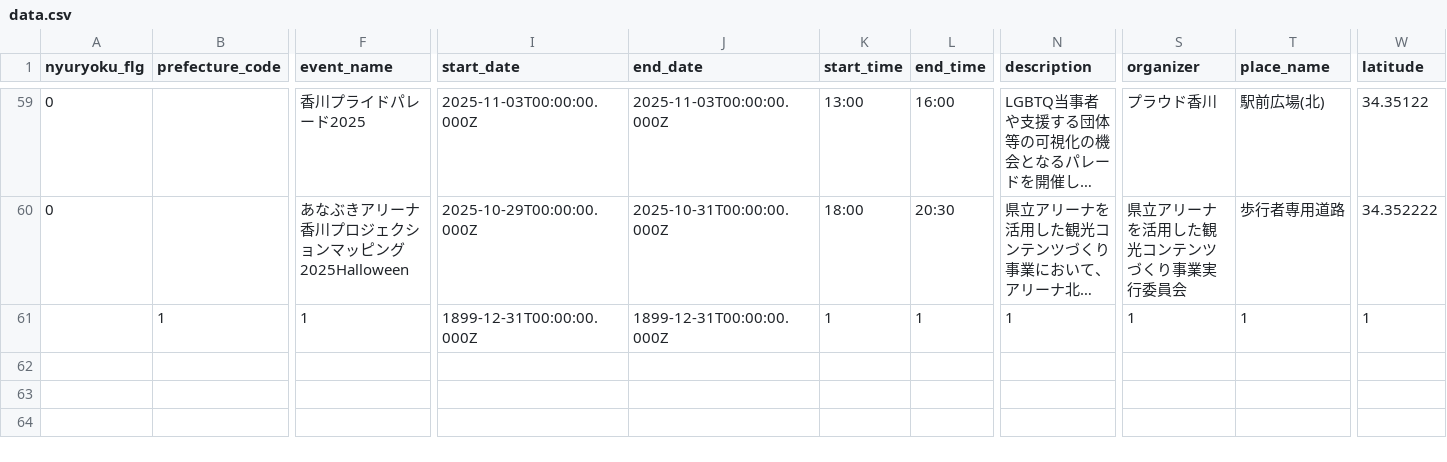
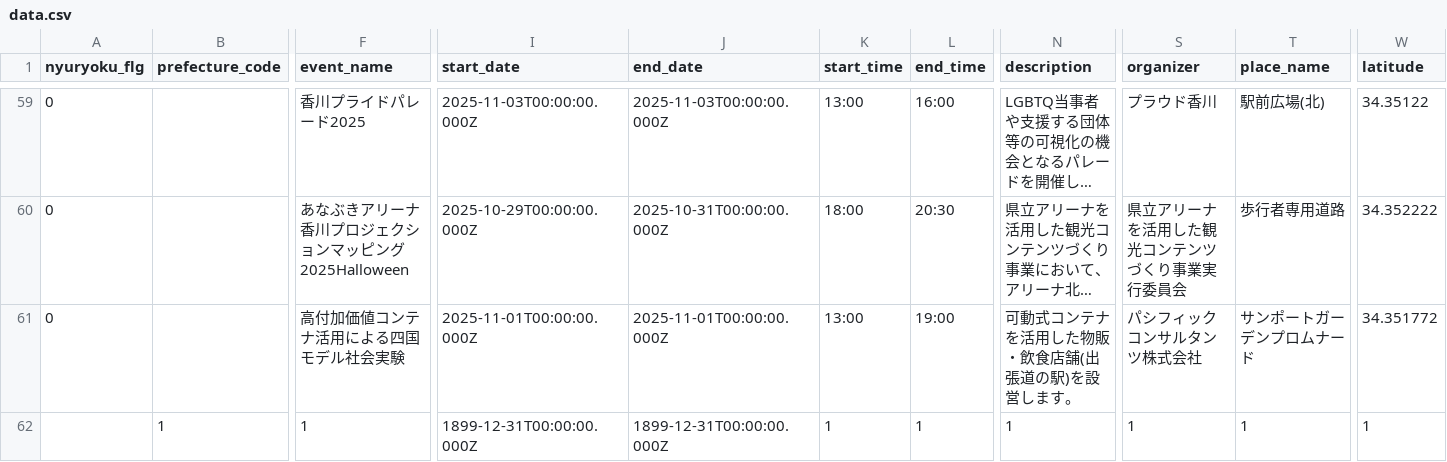
Before and after one commit to takamatsu-city/takamatsu-event-map, a CSV file: data.csv, drawn as a sheet; only a part is shown, gaps mark what is left out; long unchanged cells end in …; rows hold the shown columns only; the diff names each change by its address in the sheet, - before the commit and + after, or states it on an @@ line.

```diff
--- a/data.csv
+++ b/data.csv
+row 61: 0 |  | 高付加価値コンテナ活用による四国モデル社会実験 | 2025-11-01T00:00:00.000Z | 2025-11-01T00:00:00.000Z | 13:00 | 19:00 | 可動式コンテナを活用した物販・飲食店舗(出張道の駅)を設営します。 | パシフィックコンサルタンツ株式会社 | サンポートガーデンプロムナード | 34.351772
```
Also changed, not shown: 1 other file.
